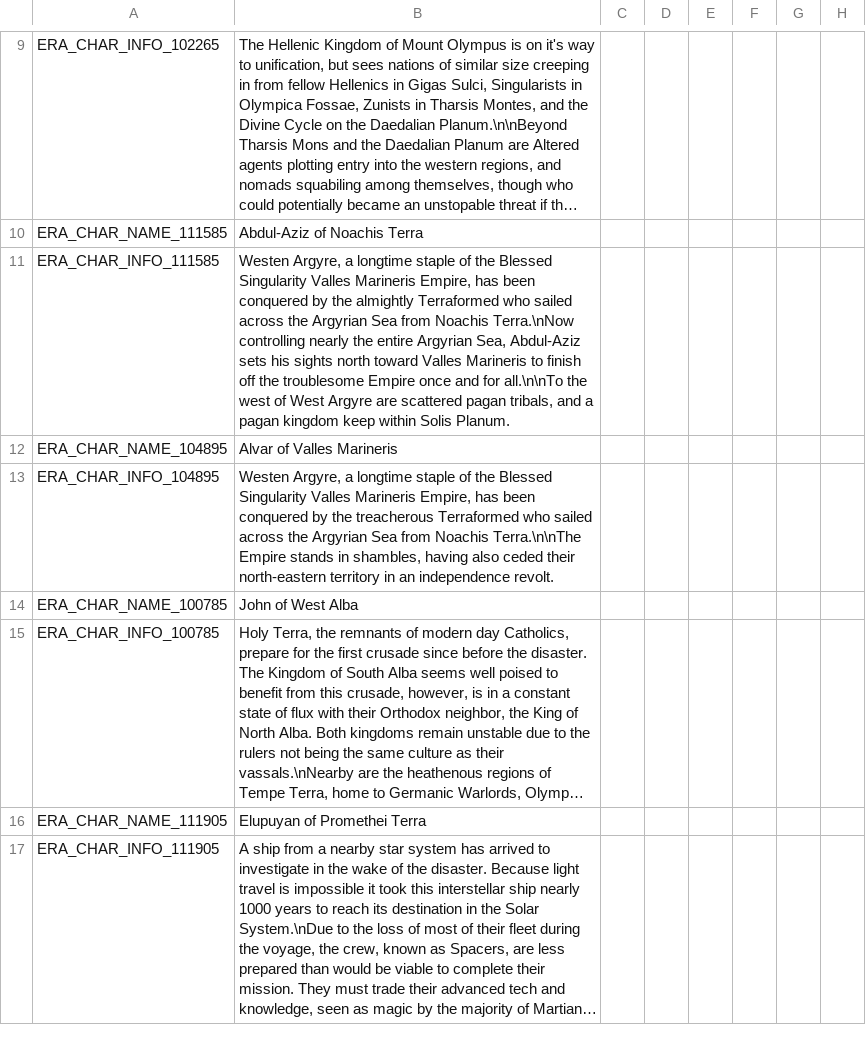
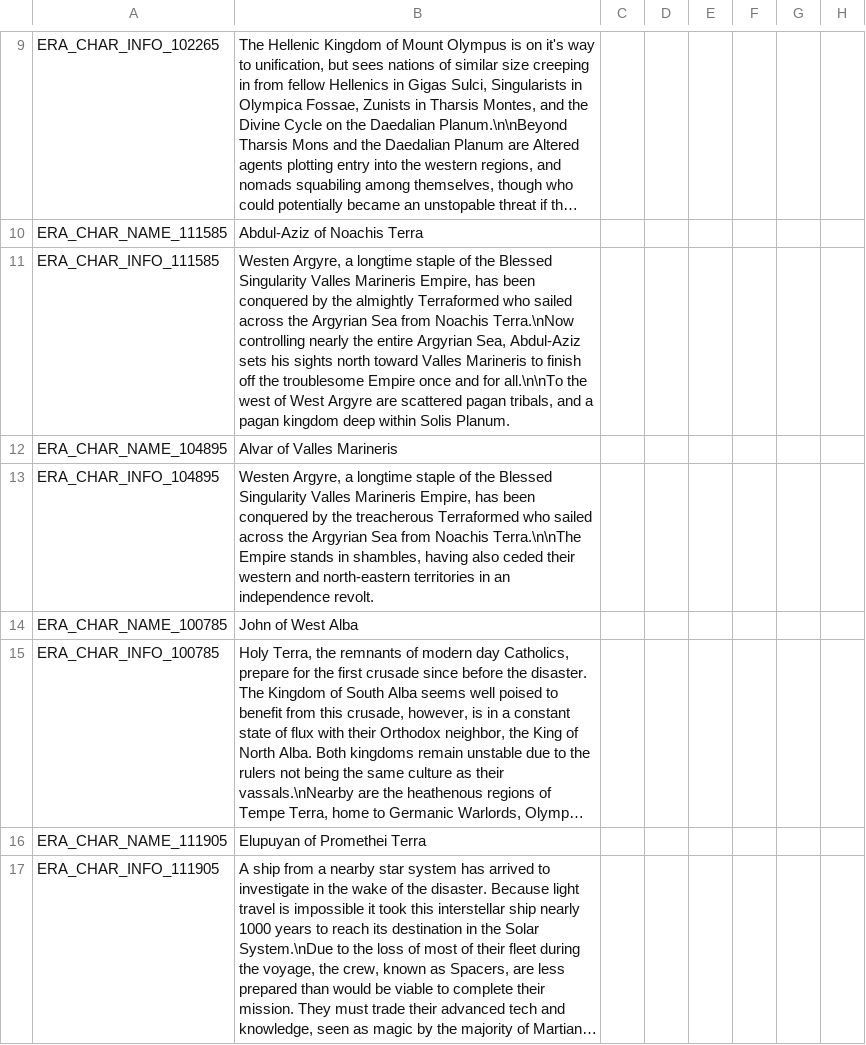
Before and after one commit to Zombaxx/MiddleMars, a CSV file: Middle Mars/localisation/bookmark.csv, drawn as a sheet; only a part is shown, gaps mark what is left out; long unchanged cells end in …; the diff names each change by its address in the sheet, - before the commit and + after, or states it on an @@ line.

```diff
--- a/Middle Mars/localisation/bookmark.csv
+++ b/Middle Mars/localisation/bookmark.csv
-B11: …pagan kingdom keep within Solis…
+B11: …pagan kingdom deep within Solis…
-B13: …ceded their north-eastern territory in an…
+B13: …ceded their western and north-eastern territories in an…
```
Also changed, not shown: Middle Mars/localisation/00_religions.csv, 12 other files.
